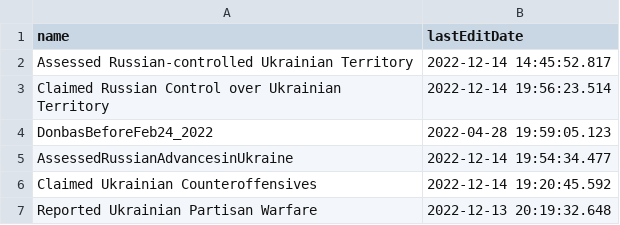
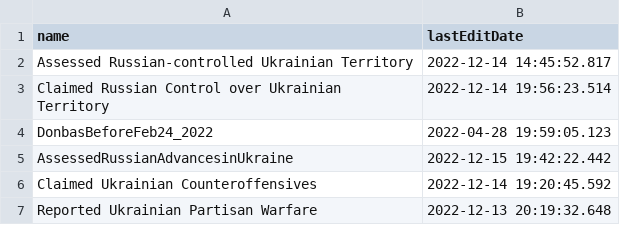
Before and after one commit to kazuhirokida/ISW, a CSV file: lastEditDate.csv, drawn as a sheet.

```diff
--- a/lastEditDate.csv
+++ b/lastEditDate.csv
@@ -4,3 +4,3 @@ Claimed Russian Control over Ukrainian Territory,2022-12-14 19:56:23.514
 DonbasBeforeFeb24_2022,2022-04-28 19:59:05.123
-AssessedRussianAdvancesinUkraine,2022-12-14 19:54:34.477
+AssessedRussianAdvancesinUkraine,2022-12-15 19:42:22.442
 Claimed Ukrainian Counteroffensives,2022-12-14 19:20:45.592
```
Also changed, not shown: 6 other files.
